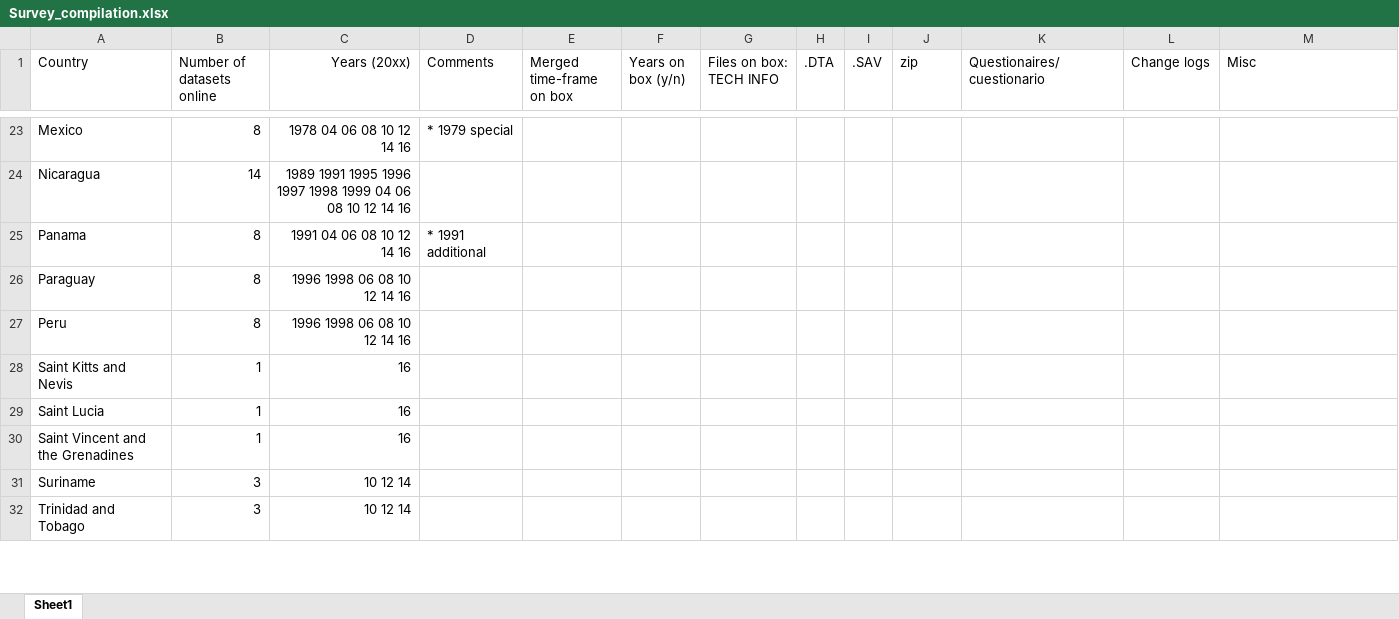
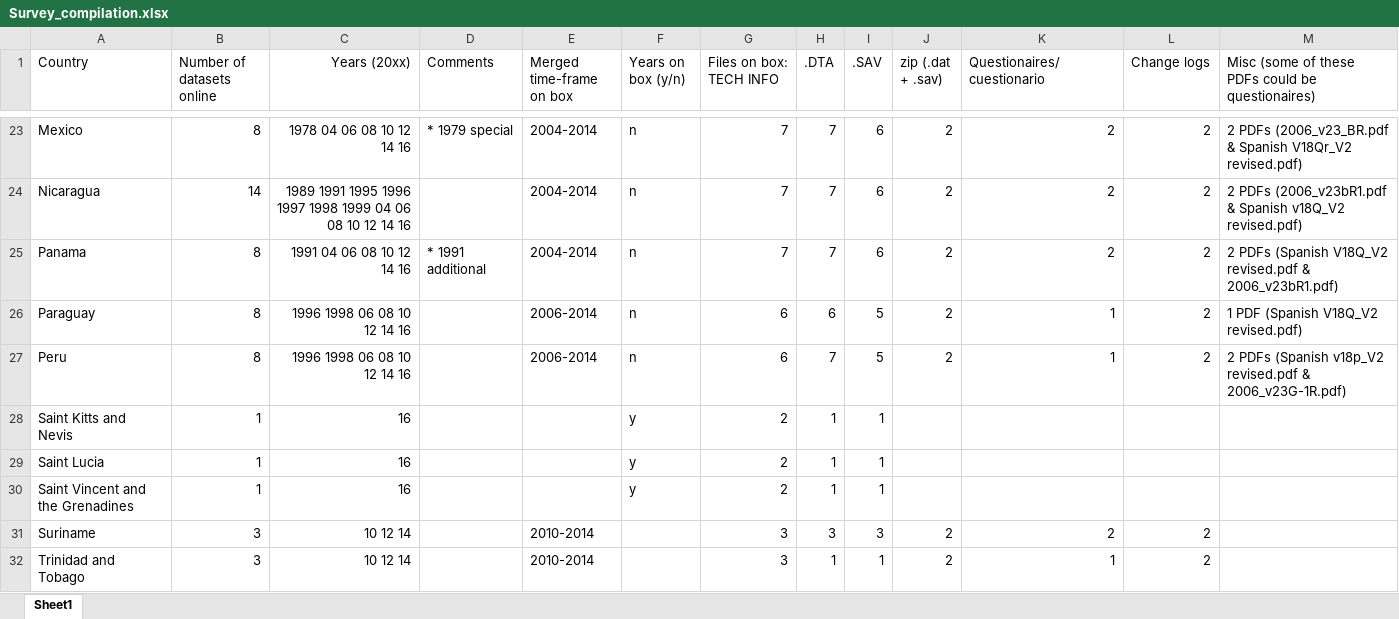
Before and after one commit to DSI-teams/lapop_asad, an Excel workbook: Dashboard/Survey_compilation.xlsx, sheet Sheet1, drawn as a sheet; only a part is shown, gaps mark what is left out; values as stored, in another font and other column widths than the file's, no borders; the diff covers the shown part only; the diff names each change by its address in the sheet, - before the commit and + after, or states it on an @@ line.

```diff
--- a/Dashboard/Survey_compilation.xlsx (sheet Sheet1)
+++ b/Dashboard/Survey_compilation.xlsx (sheet Sheet1)
-J1: zip
+J1: zip (.dat + .sav)
-M1: Misc
+M1: Misc (some of these PDFs could be questionaires)
-E23:E25 (Merged time-frame on box): (empty)
+E23:E25 (Merged time-frame on box): 2004-2014
-F23:F27 (Years on box (y/n)): (empty)
+F23:F27 (Years on box (y/n)): n
-G23:G25 (Files on box: TECH INFO): (empty)
+G23:G25 (Files on box: TECH INFO): 7
-H23:H25 (.DTA): (empty)
+H23:H25 (.DTA): 7
-I23:I25 (.SAV): (empty)
+I23:I25 (.SAV): 6
-J23:J27 (zip (.dat + .sav)): (empty)
+J23:J27 (zip (.dat + .sav)): 2
-K23:K25 (Questionaires/cuestionario): (empty)
+K23:K25 (Questionaires/cuestionario): 2
-L23:L27 (Change logs): (empty)
+L23:L27 (Change logs): 2
-M23: (empty)
+M23: 2 PDFs (2006_v23_BR.pdf & Spanish V18Qr_V2 revised.pdf)
-M24: (empty)
+M24: 2 PDFs (2006_v23bR1.pdf & Spanish v18Q_V2 revised.pdf)
-M25: (empty)
+M25: 2 PDFs (Spanish V18Q_V2 revised.pdf & 2006_v23bR1.pdf)
-E26:E27 (Merged time-frame on box): (empty)
+E26:E27 (Merged time-frame on box): 2006-2014
-G26:G27 (Files on box: TECH INFO): (empty)
+G26:G27 (Files on box: TECH INFO): 6
-H26 (.DTA): (empty)
+H26 (.DTA): 6
-I26:I27 (.SAV): (empty)
+I26:I27 (.SAV): 5
-K26:K27 (Questionaires/cuestionario): (empty)
+K26:K27 (Questionaires/cuestionario): 1
-M26: (empty)
+M26: 1 PDF (Spanish V18Q_V2 revised.pdf)
-H27 (.DTA): (empty)
+H27 (.DTA): 7
-M27: (empty)
+M27: 2 PDFs (Spanish v18p_V2 revised.pdf & 2006_v23G-1R.pdf)
-F28:F30 (Years on box (y/n)): (empty)
+F28:F30 (Years on box (y/n)): y
-G28:G30 (Files on box: TECH INFO): (empty)
+G28:G30 (Files on box: TECH INFO): 2
-H28:H30 (.DTA): (empty)
+H28:H30 (.DTA): 1
-I28:I30 (.SAV): (empty)
+I28:I30 (.SAV): 1
-E31:E32 (Merged time-frame on box): (empty)
+E31:E32 (Merged time-frame on box): 2010-2014
-G31:G32 (Files on box: TECH INFO): (empty)
+G31:G32 (Files on box: TECH INFO): 3
-H31 (.DTA): (empty)
+H31 (.DTA): 3
-I31 (.SAV): (empty)
+I31 (.SAV): 3
-J31:J32 (zip (.dat + .sav)): (empty)
+J31:J32 (zip (.dat + .sav)): 2
-K31 (Questionaires/cuestionario): (empty)
+K31 (Questionaires/cuestionario): 2
-L31:L32 (Change logs): (empty)
+L31:L32 (Change logs): 2
-H32 (.DTA): (empty)
+H32 (.DTA): 1
-I32 (.SAV): (empty)
+I32 (.SAV): 1
-K32 (Questionaires/cuestionario): (empty)
+K32 (Questionaires/cuestionario): 1
```
Also changed, not shown: 101 edited cells elsewhere in this sheet.
